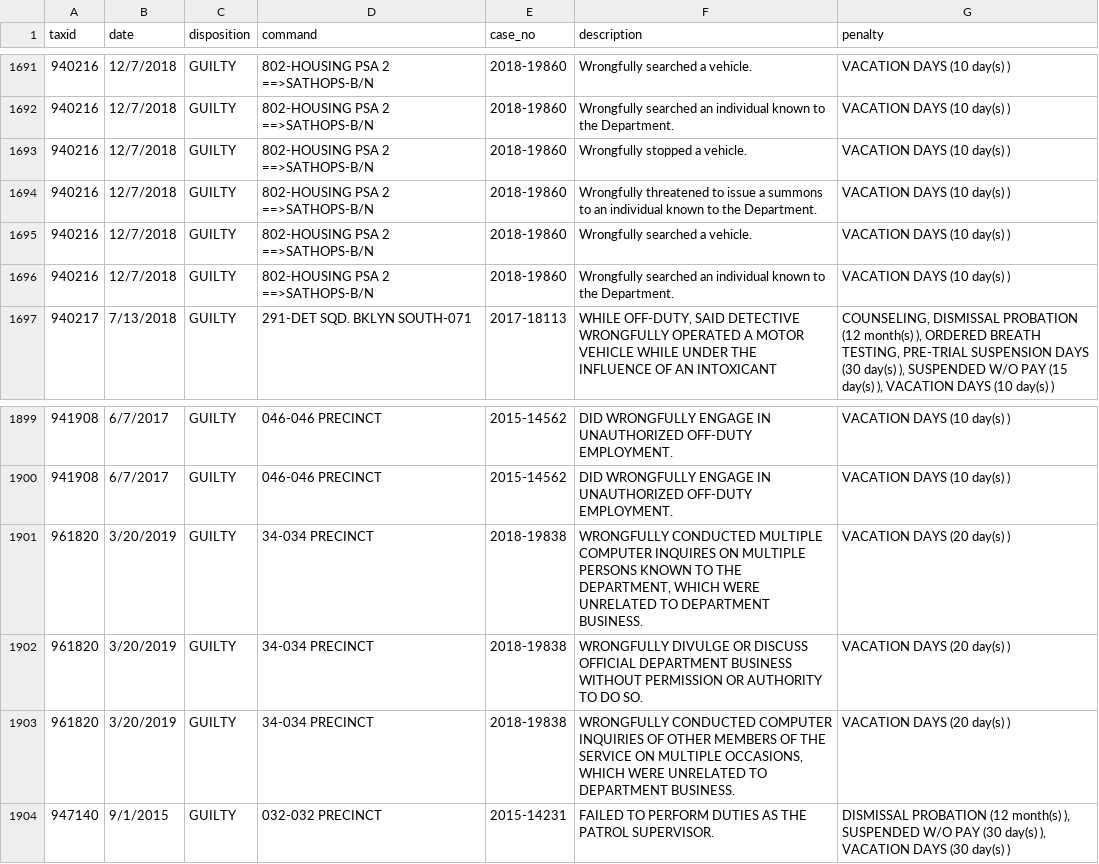
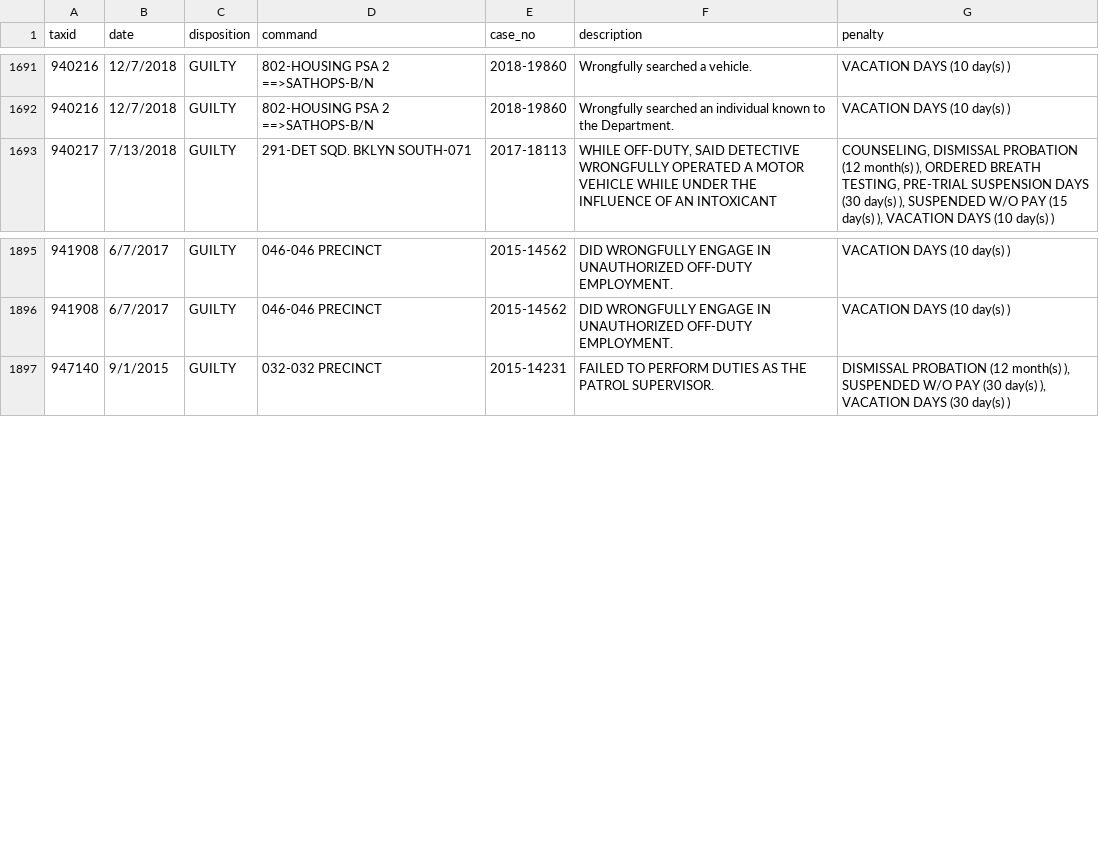
Before and after one commit to ryanwatkins/nypd-officer-profiles, a CSV file: discipline.csv, drawn as a sheet; only a part is shown, gaps mark what is left out; the diff names each change by its address in the sheet, - before the commit and + after, or states it on an @@ line.

```diff
--- a/discipline.csv
+++ b/discipline.csv
-row 1693: 940216 | 12/7/2018 | GUILTY | 802-HOUSING PSA 2 ==>SATHOPS-B/N | 2018-19860 | Wrongfully stopped a vehicle. | VACATION DAYS (10 day(s) )
-row 1694: 940216 | 12/7/2018 | GUILTY | 802-HOUSING PSA 2 ==>SATHOPS-B/N | 2018-19860 | Wrongfully threatened to issue a summons to an individual known to the Department. | VACATION DAYS (10 day(s) )
-row 1695: 940216 | 12/7/2018 | GUILTY | 802-HOUSING PSA 2 ==>SATHOPS-B/N | 2018-19860 | Wrongfully searched a vehicle. | VACATION DAYS (10 day(s) )
-row 1696: 940216 | 12/7/2018 | GUILTY | 802-HOUSING PSA 2 ==>SATHOPS-B/N | 2018-19860 | Wrongfully searched an individual known to the Department. | VACATION DAYS (10 day(s) )
-row 1901: 961820 | 3/20/2019 | GUILTY | 34-034 PRECINCT | 2018-19838 | WRONGFULLY CONDUCTED MULTIPLE COMPUTER INQUIRES ON MULTIPLE PERSONS KNOWN TO THE DEPARTMENT, WHICH WERE UNRELATED TO DEPARTMENT BUSINESS. | VACATION DAYS (20 day(s) )
-row 1902: 961820 | 3/20/2019 | GUILTY | 34-034 PRECINCT | 2018-19838 | WRONGFULLY DIVULGE OR DISCUSS OFFICIAL DEPARTMENT BUSINESS WITHOUT PERMISSION OR AUTHORITY TO DO SO. | VACATION DAYS (20 day(s) )
-row 1903: 961820 | 3/20/2019 | GUILTY | 34-034 PRECINCT | 2018-19838 | WRONGFULLY CONDUCTED COMPUTER INQUIRIES OF OTHER MEMBERS OF THE SERVICE ON MULTIPLE OCCASIONS, WHICH WERE UNRELATED TO DEPARTMENT BUSINESS. | VACATION DAYS (20 day(s) )
```
Also changed, not shown: documents.csv, 28 other files.
